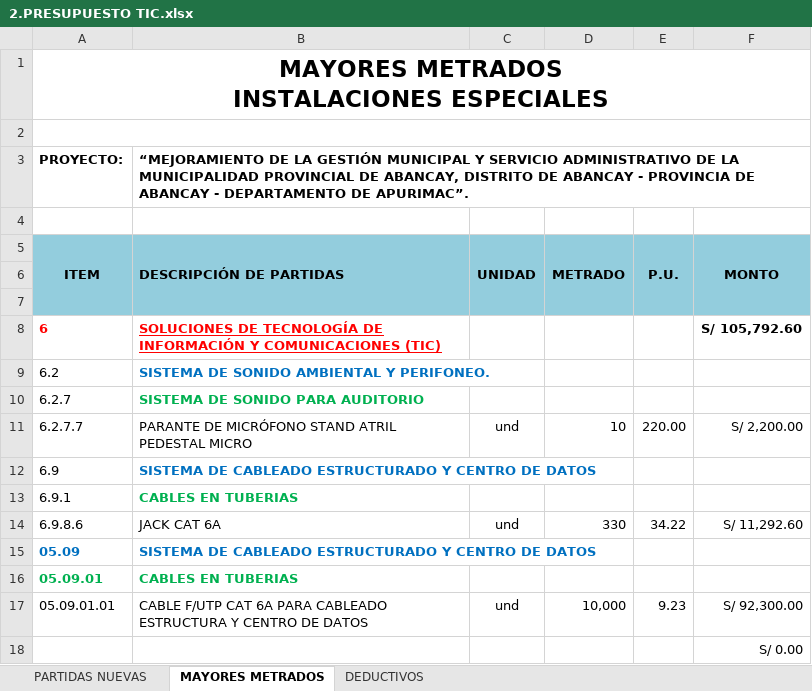
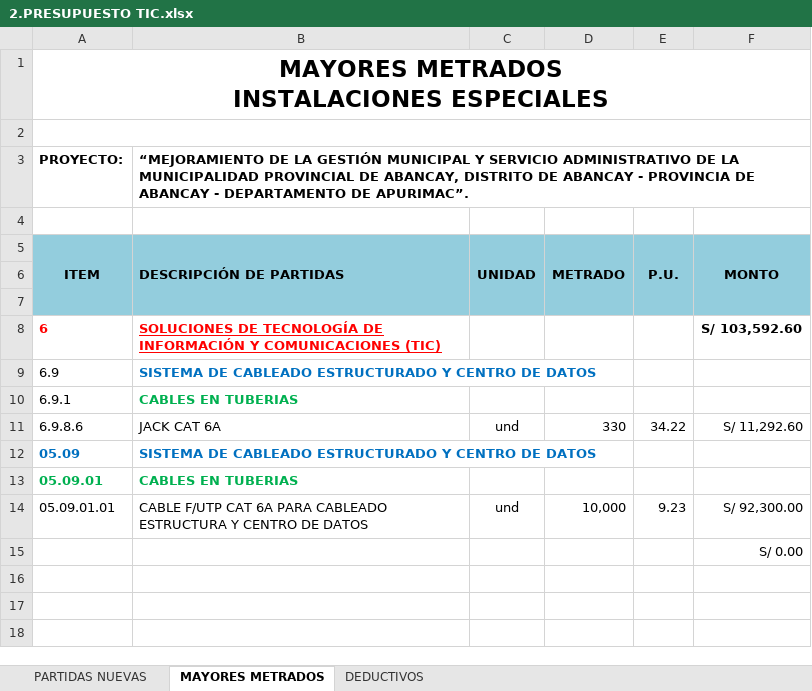
Before and after one commit to mrlivano/TIC-PALACIO, an Excel workbook: AMPLIACION 05 TIC/02. PRESUPUESTO TIC/2.PRESUPUESTO TIC.xlsx, sheet MAYORES METRADOS, drawn as a sheet; values as stored, in another font and other column widths than the file's, no borders; charts and pictures and conditional formats not drawn; the diff names each change by its address in the sheet, - before the commit and + after, or states it on an @@ line.

```diff
--- a/AMPLIACION 05 TIC/02. PRESUPUESTO TIC/2.PRESUPUESTO TIC.xlsx (sheet MAYORES METRADOS)
+++ b/AMPLIACION 05 TIC/02. PRESUPUESTO TIC/2.PRESUPUESTO TIC.xlsx (sheet MAYORES METRADOS)
-F8: S/ 105,792.60
+F8: S/ 103,592.60
-row 9: 6.2 | SISTEMA DE SONIDO AMBIENTAL Y PERIFONEO.
-row 10: 6.2.7 | SISTEMA DE SONIDO PARA AUDITORIO
-row 11: 6.2.7.7 | PARANTE DE MICRÓFONO STAND ATRIL PEDESTAL MICRO | und | 10 | 220.00 | S/ 2,200.00
```
Also changed, not shown: sheet DEDUCTIVOS, sheet PARTIDAS NUEVAS.
